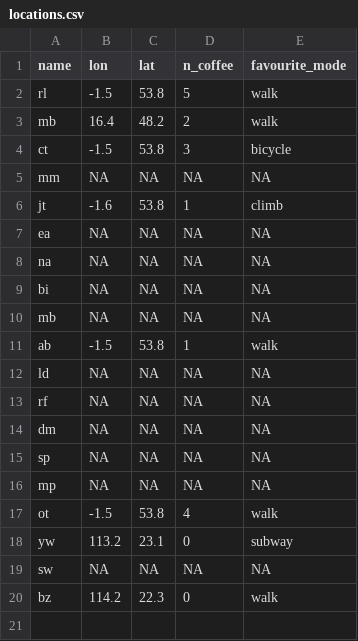
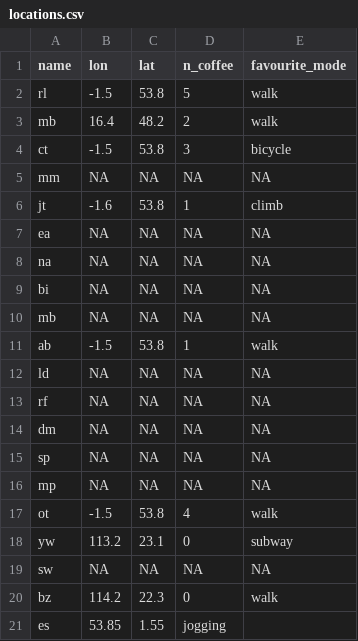
Before and after one commit to itsleeds/tds, a CSV file: messages/locations.csv, drawn as a sheet; the diff names each change by its address in the sheet, - before the commit and + after, or states it on an @@ line.

Commit message:
Update locations.csv
Adding the data

```diff
--- a/messages/locations.csv
+++ b/messages/locations.csv
+row 21: es | 53.85 | 1.55 | jogging
```
